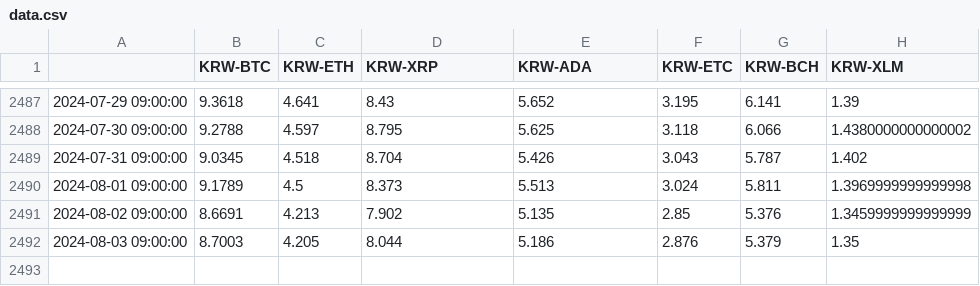
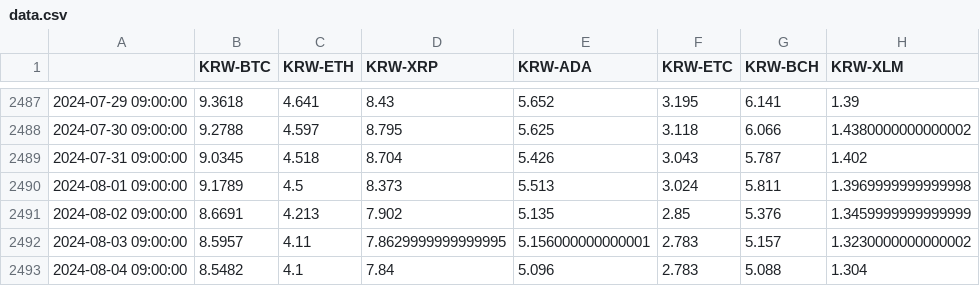
Before and after one commit to an-seunghwan/CryptoVAE-online, a CSV file: data/data.csv, drawn as a sheet; only a part is shown, gaps mark what is left out.

```diff
--- a/data/data.csv
+++ b/data/data.csv
@@ -2491,2 +2491,3 @@
 2024-08-02 09:00:00,8.6691,4.213,7.902,5.135,2.85,5.376,1.3459999999999999
-2024-08-03 09:00:00,8.7003,4.205,8.044,5.186,2.876,5.379,1.35
+2024-08-03 09:00:00,8.5957,4.11,7.8629999999999995,5.156000000000001,2.783,5.157,1.3230000000000002
+2024-08-04 09:00:00,8.5482,4.1,7.84,5.096,2.783,5.088,1.304
```
Also changed, not shown: assets/forecasting.csv, assets/history.csv, 1 other file.
